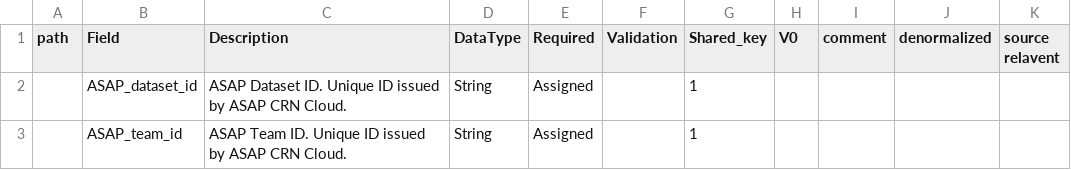
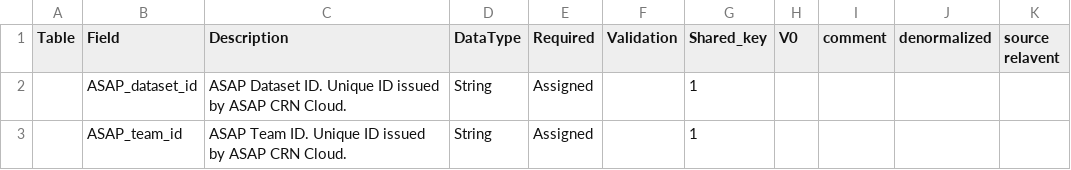
Before and after one commit to ASAP-CRN/crn-meta-validate, a CSV file: ASAP_CDE_v3.1.csv, drawn as a sheet; only a part is shown.

```diff
--- a/ASAP_CDE_v3.1.csv
+++ b/ASAP_CDE_v3.1.csv
@@ -1,2 +1,2 @@
-path,Field,Description,DataType,Required,Validation,Shared_key,V0,comment,denormalized,source relavent
+Table,Field,Description,DataType,Required,Validation,Shared_key,V0,comment,denormalized,source relavent
 ,ASAP_dataset_id,ASAP Dataset ID. Unique ID issued by ASAP CRN Cloud. ,String,Assigned,,1,,,,
```
Also changed, not shown: 1 other file.
